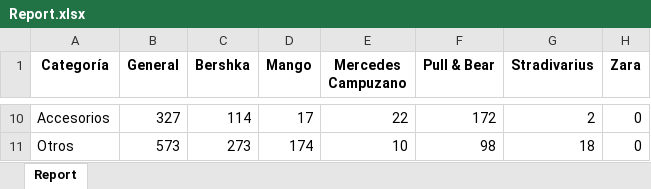
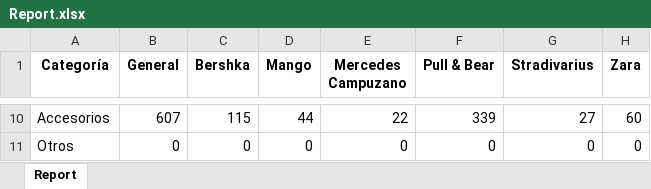
Before and after one commit to JoelBorrero/molova_scrap, an Excel workbook: Report.xlsx, sheet Report, drawn as a sheet; only a part is shown, gaps mark what is left out; values as stored, in another font and other column widths than the file's, no borders; conditional formats not drawn; the diff covers the shown part only; the diff names each change by its address in the sheet, - before the commit and + after, or states it on an @@ line.

```diff
--- a/Report.xlsx (sheet Report)
+++ b/Report.xlsx (sheet Report)
-B10 (General): 327
+B10 (General): 607
-C10 (Bershka): 114
+C10 (Bershka): 115
-D10 (Mango): 17
+D10 (Mango): 44
-F10 (Pull & Bear): 172
+F10 (Pull & Bear): 339
-G10 (Stradivarius): 2
+G10 (Stradivarius): 27
-H10 (Zara): 0
+H10 (Zara): 60
-B11 (General): 573
+B11 (General): 0
-C11 (Bershka): 273
+C11 (Bershka): 0
-D11 (Mango): 174
+D11 (Mango): 0
-E11 (Mercedes Campuzano): 10
+E11 (Mercedes Campuzano): 0
-F11 (Pull & Bear): 98
+F11 (Pull & Bear): 0
-G11 (Stradivarius): 18
+G11 (Stradivarius): 0
```
Also changed, not shown: 55 edited cells elsewhere in this sheet, 17 other files.
